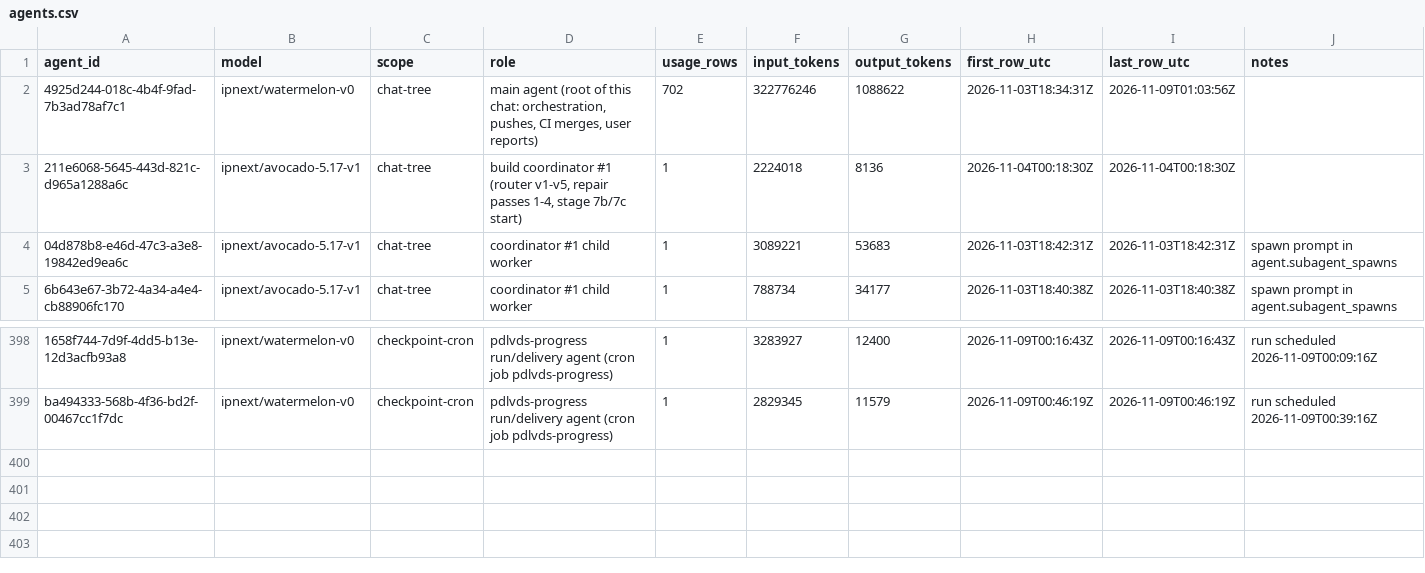
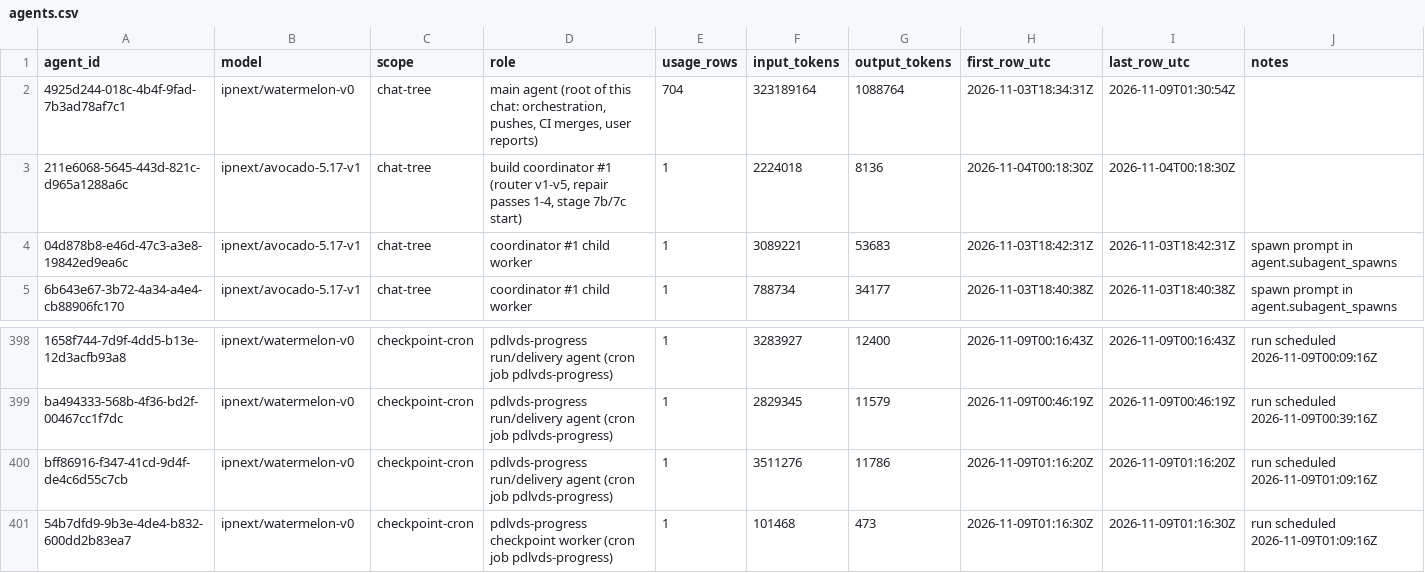
Before and after one commit to sneakers-the-rat/lvds-receiver-official, a CSV file: metrics/agents.csv, drawn as a sheet; only a part is shown, gaps mark what is left out; the diff names each change by its address in the sheet, - before the commit and + after, or states it on an @@ line.

Commit message:
metrics: watchdog export refresh

```diff
--- a/metrics/agents.csv
+++ b/metrics/agents.csv
-E2 (usage_rows): 702
+E2 (usage_rows): 704
-F2 (input_tokens): 322776246
+F2 (input_tokens): 323189164
-G2 (output_tokens): 1088622
+G2 (output_tokens): 1088764
-I2 (last_row_utc): 2026-11-09T01:03:56Z
+I2 (last_row_utc): 2026-11-09T01:30:54Z
+row 400: bff86916-f347-41cd-9d4f-de4c6d55c7cb | ipnext/watermelon-v0 | checkpoint-cron | pdlvds-progress run/delivery agent (cron job pdlvds-progress) | 1 | 3511276 | 11786 | 2026-11-09T01:16:20Z | 2026-11-09T01:16:20Z | run scheduled 2026-11-09T01:09:16Z
+row 401: 54b7dfd9-9b3e-4de4-b832-600dd2b83ea7 | ipnext/watermelon-v0 | checkpoint-cron | pdlvds-progress checkpoint worker (cron job pdlvds-progress) | 1 | 101468 | 473 | 2026-11-09T01:16:30Z | 2026-11-09T01:16:30Z | run scheduled 2026-11-09T01:09:16Z
```
Also changed, not shown: metrics/commit_alignment.csv, metrics/cost_summary.csv, 3 other files.
